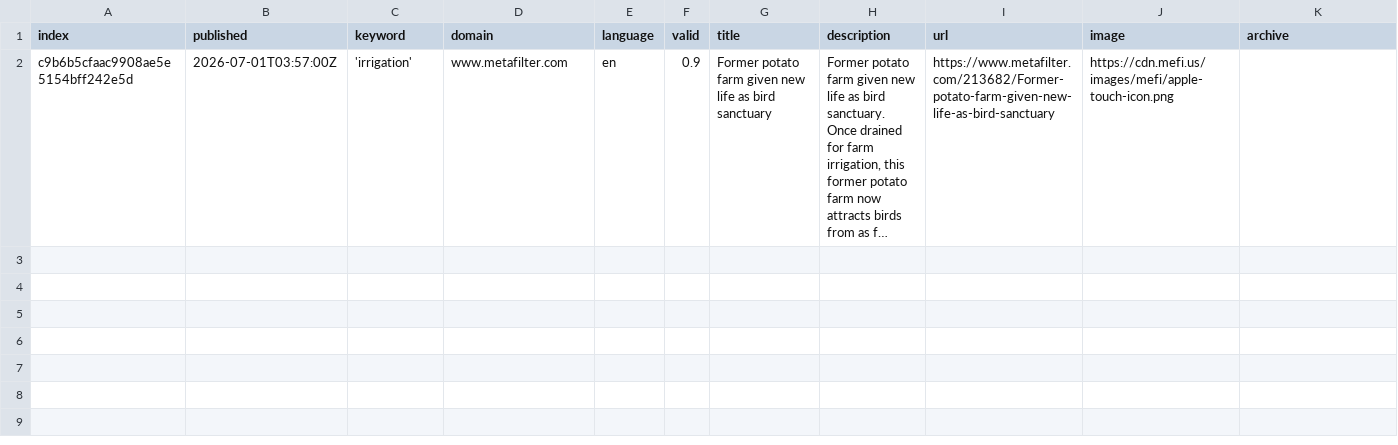
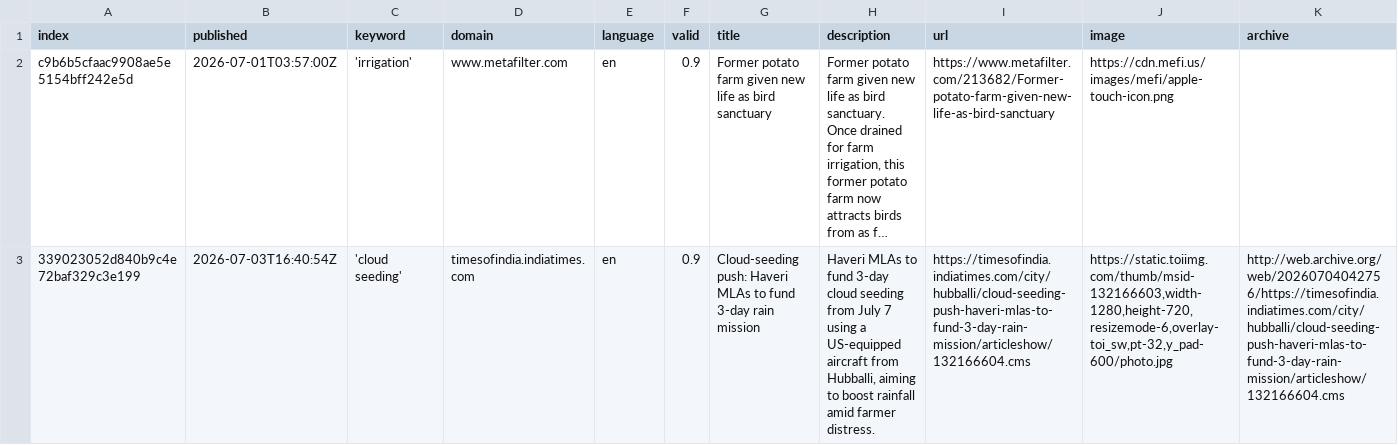
Before and after one commit to hb219-news/droughtIsComing, a CSV file: csv/news_2026_07.csv, drawn as a sheet; only a part is shown; long unchanged cells end in …; rows hold the shown columns only; the diff names each change by its address in the sheet, - before the commit and + after, or states it on an @@ line.

```diff
--- a/csv/news_2026_07.csv
+++ b/csv/news_2026_07.csv
+row 3: 339023052d840b9c4e72baf329c3e199 | 2026-07-03T16:40:54Z | 'cloud seeding' | timesofindia.indiatimes.com | en | 0.9 | Cloud-seeding push: Haveri MLAs to fund 3-day rain mission | Haveri MLAs to fund 3-day cloud seeding from July 7 using a US-equipped aircraft from Hubballi, aiming to boost rainfall amid farmer distress. | https://timesofindia.indiatimes.com/city/hubballi/cloud-seeding-push-haveri-mlas-to-fund-3-day-rain-mission/articleshow/132166604.cms | https://static.toiimg.com/thumb/msid-132166603,width-1280,height-720,resizemode-6,overlay-toi_sw,pt-32,y_pad-600/photo.jpg | http://web.archive.org/web/20260704042756/https://timesofindia.indiatimes.com/city/hubballi/cloud-seeding-push-haveri-mlas-to-fund-3-day-rain-mission/articleshow/132166604.cms
```
Also changed, not shown: keywords.csv.
